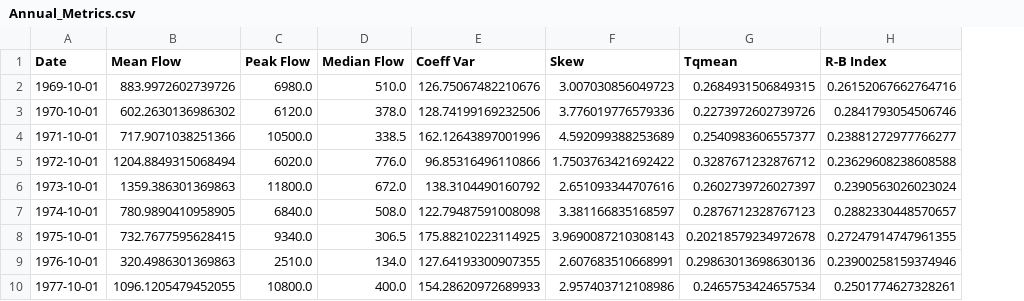
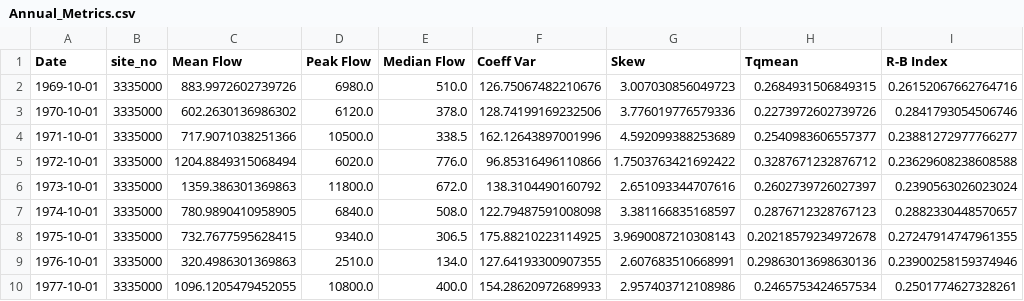
Before and after one commit to Environmental-Informatics/10-statistics-and-metrics-hwalcek-1, a CSV file: Annual_Metrics.csv, drawn as a sheet; only a part is shown; the diff names each change by its address in the sheet, - before the commit and + after, or states it on an @@ line.

```diff
--- a/Annual_Metrics.csv
+++ b/Annual_Metrics.csv
+column B (site_no), rows 2-10: all 3335000
```
Also changed, not shown: 4 other files.
